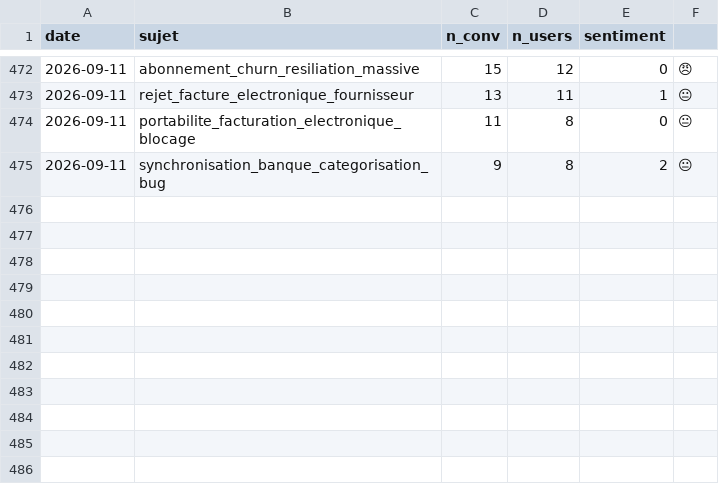
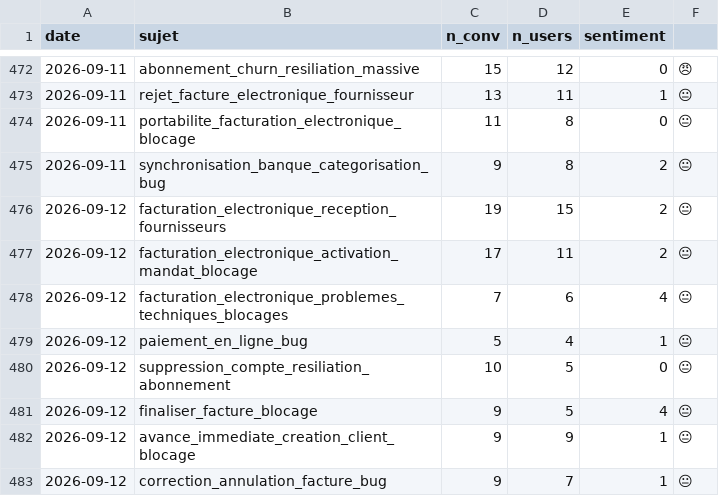
Before and after one commit to RirileR/intercom-cx-dashboard, a CSV file: state/radar_history.csv, drawn as a sheet; only a part is shown, gaps mark what is left out.

```diff
--- a/state/radar_history.csv
+++ b/state/radar_history.csv
@@ -475 +475,9 @@ date,sujet,n_conv,n_users,sentiment
 2026-09-11,synchronisation_banque_categorisation_bug,9,8,2,😐
+2026-09-12,facturation_electronique_reception_fournisseurs,19,15,2,😐
+2026-09-12,facturation_electronique_activation_mandat_blocage,17,11,2,😐
+2026-09-12,facturation_electronique_problemes_techniques_blocages,7,6,4,😐
+2026-09-12,paiement_en_ligne_bug,5,4,1,😐
+2026-09-12,suppression_compte_resiliation_abonnement,10,5,0,😐
+2026-09-12,finaliser_facture_blocage,9,5,4,😐
+2026-09-12,avance_immediate_creation_client_blocage,9,9,1,😐
+2026-09-12,correction_annulation_facture_bug,9,7,1,😐
```
